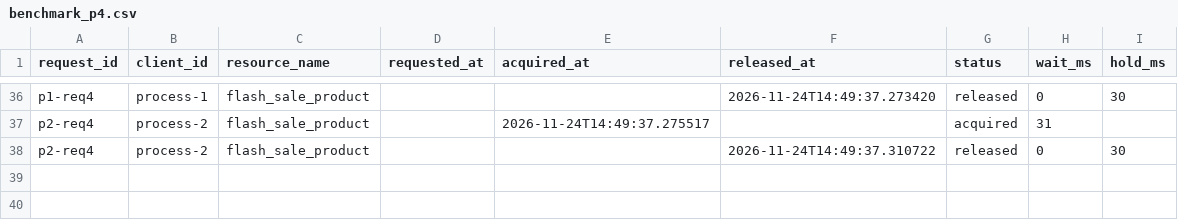
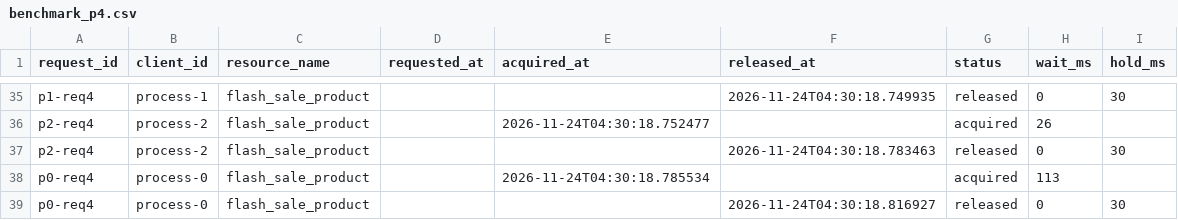
Before and after one commit to Priyanshsingatiya/MiniZookeeper, a CSV file: data/benchmark_p4.csv, drawn as a sheet; only a part is shown, gaps mark what is left out; addresses are those after the commit; the diff covers the shown part only; the diff names each change by its address in the sheet, - before the commit and + after, or states it on an @@ line.

```diff
--- a/data/benchmark_p4.csv
+++ b/data/benchmark_p4.csv
-F35 (released_at): 2026-11-24T14:49:37.273420
+F35 (released_at): 2026-11-24T04:30:18.749935
-E36 (acquired_at): 2026-11-24T14:49:37.275517
+E36 (acquired_at): 2026-11-24T04:30:18.752477
-H36 (wait_ms): 31
+H36 (wait_ms): 26
-F37 (released_at): 2026-11-24T14:49:37.310722
+F37 (released_at): 2026-11-24T04:30:18.783463
+row 38: p0-req4 | process-0 | flash_sale_product |  | 2026-11-24T04:30:18.785534 |  | acquired | 113
+row 39: p0-req4 | process-0 | flash_sale_product |  |  | 2026-11-24T04:30:18.816927 | released | 0 | 30
```
Also changed, not shown: 8 added rows, 9 removed rows and 50 edited cells elsewhere in this file, data/benchmark_p1.csv, data/benchmark_p2.csv, 7 other files.
